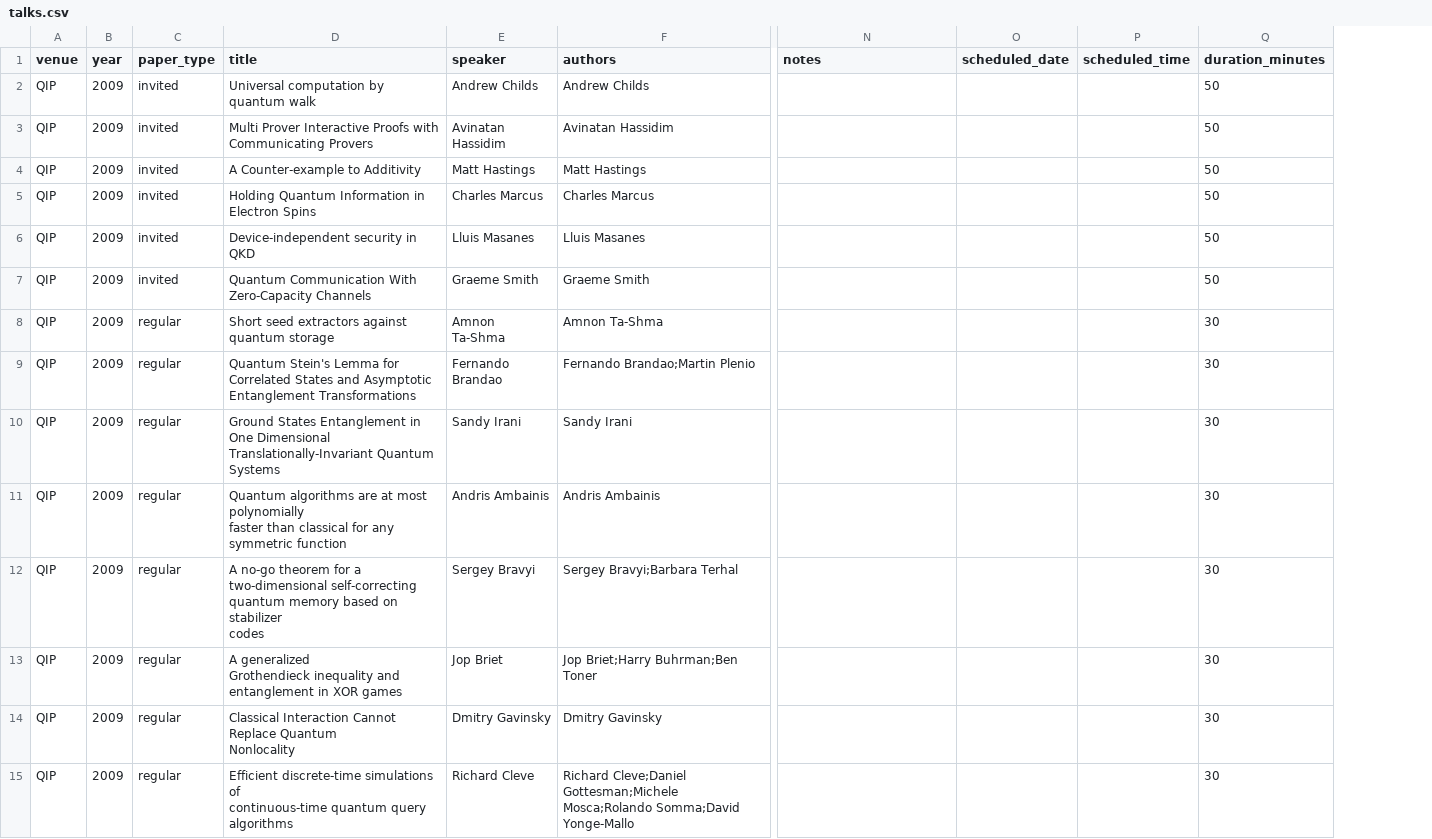
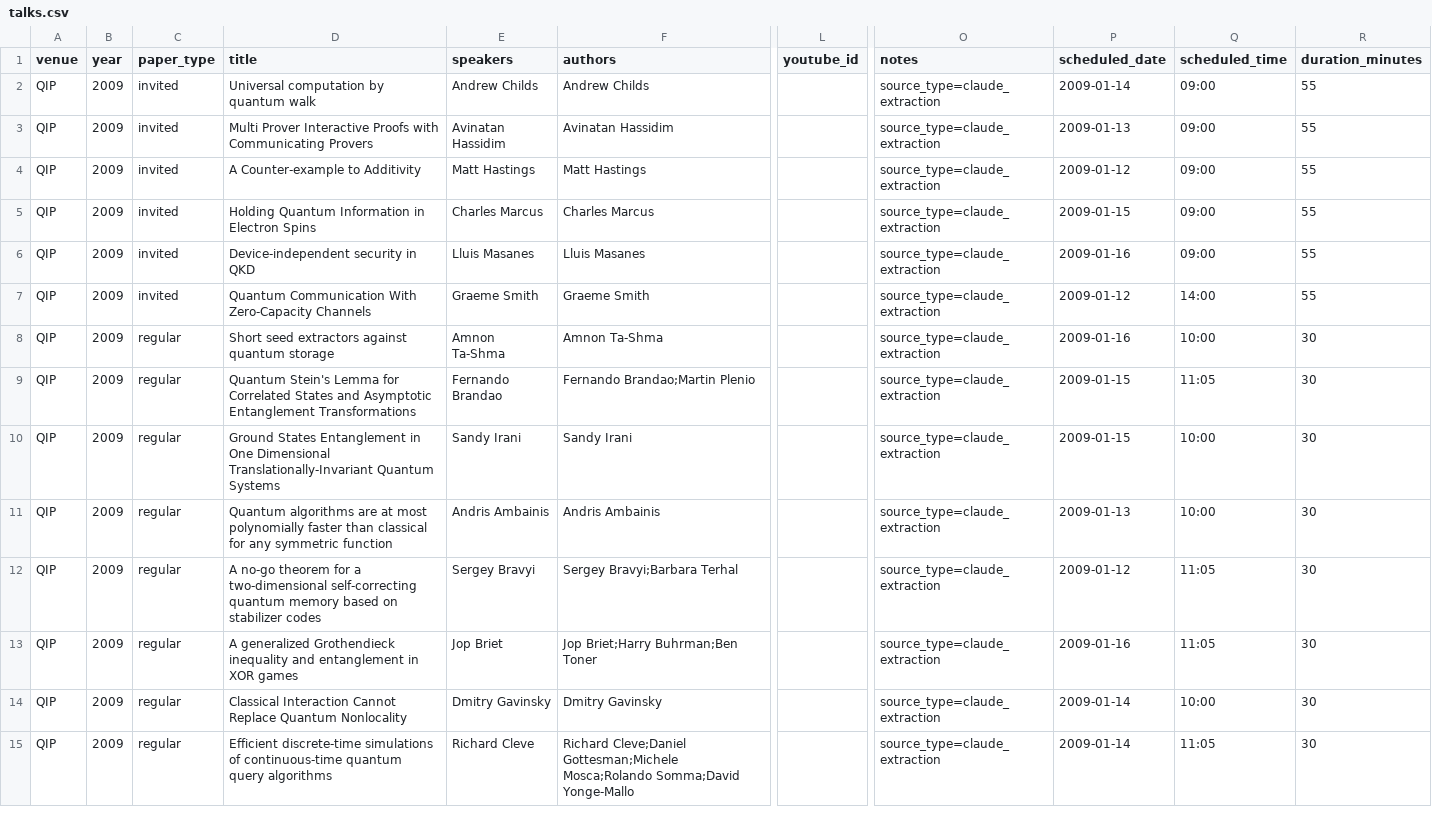
Before and after one commit to IAQI/QuantumDB, a CSV file: data/conferences/qip_2009/talks.csv, drawn as a sheet; only a part is shown, gaps mark what is left out; addresses are those after the commit; ↵ is a line break in a cell; the diff covers the shown part only; the diff names each change by its address in the sheet, - before the commit and + after, or states it on an @@ line.

```diff
--- a/data/conferences/qip_2009/talks.csv
+++ b/data/conferences/qip_2009/talks.csv
+column L (youtube_id), empty
-E1: speaker
+E1: speakers
-O2:O15 (notes): (empty)
+O2:O15 (notes): source_type=claude_extraction
-P2 (scheduled_date): (empty)
+P2 (scheduled_date): 2009-01-14
-Q2:Q6 (scheduled_time): (empty)
+Q2:Q6 (scheduled_time): 09:00
-R2:R7 (duration_minutes): 50
+R2:R7 (duration_minutes): 55
-P3 (scheduled_date): (empty)
+P3 (scheduled_date): 2009-01-13
-P4 (scheduled_date): (empty)
+P4 (scheduled_date): 2009-01-12
-P5 (scheduled_date): (empty)
+P5 (scheduled_date): 2009-01-15
-P6 (scheduled_date): (empty)
+P6 (scheduled_date): 2009-01-16
-P7 (scheduled_date): (empty)
+P7 (scheduled_date): 2009-01-12
-Q7 (scheduled_time): (empty)
+Q7 (scheduled_time): 14:00
-P8 (scheduled_date): (empty)
+P8 (scheduled_date): 2009-01-16
-Q8 (scheduled_time): (empty)
+Q8 (scheduled_time): 10:00
-D9 (title): …Entanglement Transformations
+D9 (title): …Entanglement Transformations
-P9:P10 (scheduled_date): (empty)
+P9:P10 (scheduled_date): 2009-01-15
-Q9 (scheduled_time): (empty)
+Q9 (scheduled_time): 11:05
-D10 (title): …Quantum Systems
+D10 (title): …Quantum Systems
-Q10:Q11 (scheduled_time): (empty)
+Q10:Q11 (scheduled_time): 10:00
-D11 (title): …symmetric function
+D11 (title): …symmetric function
-P11 (scheduled_date): (empty)
+P11 (scheduled_date): 2009-01-13
-D12 (title): …stabilizer ↵ codes
+D12 (title): …stabilizer codes
-P12 (scheduled_date): (empty)
+P12 (scheduled_date): 2009-01-12
-Q12:Q13 (scheduled_time): (empty)
+Q12:Q13 (scheduled_time): 11:05
-D13 (title): …XOR games
+D13 (title): …XOR games
-P13 (scheduled_date): (empty)
+P13 (scheduled_date): 2009-01-16
-D14 (title): …Quantum ↵ Nonlocality
+D14 (title): …Quantum Nonlocality
-P14:P15 (scheduled_date): (empty)
+P14:P15 (scheduled_date): 2009-01-14
-Q14 (scheduled_time): (empty)
+Q14 (scheduled_time): 10:00
-D15 (title): …query algorithms
+D15 (title): …query algorithms
-Q15 (scheduled_time): (empty)
+Q15 (scheduled_time): 11:05
```
Also changed, not shown: 1 added row and 113 edited cells elsewhere in this file.
